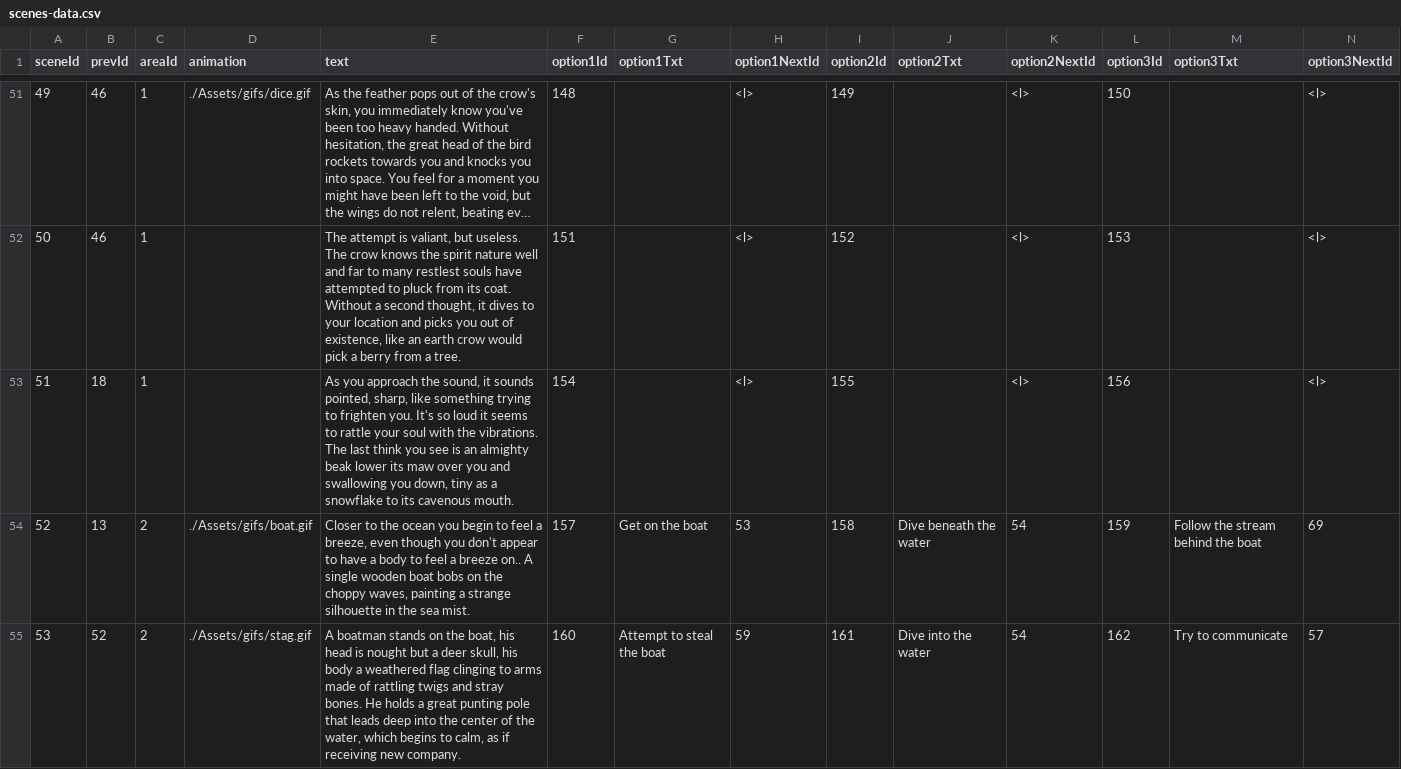
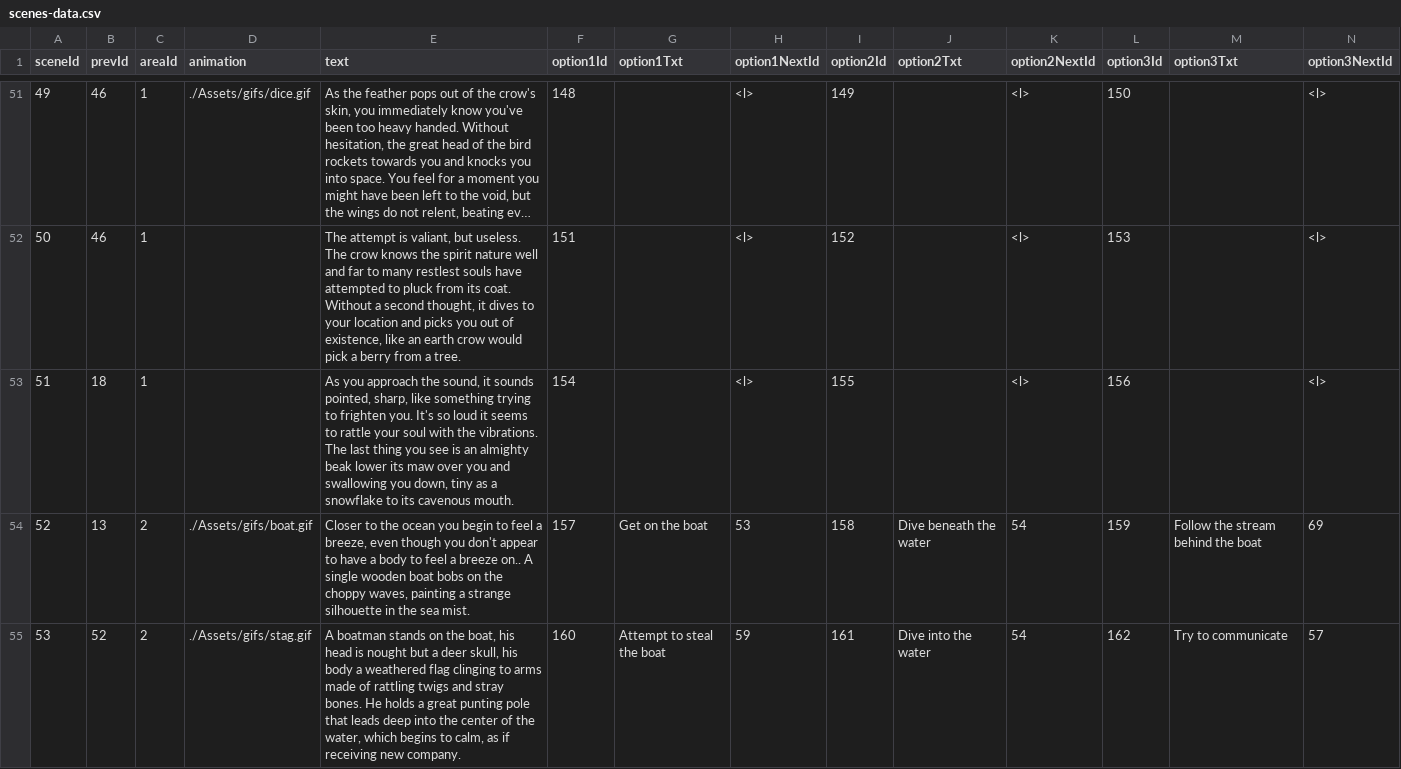
Before and after one commit to sleephawk/adventure-game, a CSV file: src/data/scenes-data.csv, drawn as a sheet; only a part is shown, gaps mark what is left out; long unchanged cells end in ….

Commit message:
fix spelling mistake in data from user feedback

```diff
--- a/src/data/scenes-data.csv
+++ b/src/data/scenes-data.csv
@@ -52,3 +52,3 @@ sceneId,prevId,areaId,animation,text,option1Id,option1Txt,option1NextId,option2I
 50,46,1,,"The attempt is valiant, but useless. The crow knows the spirit nature well and far to many restlest souls have attempted to pluck from its coat. Without a second thought, it dives to your location and picks you out of existence, like an earth crow would pick a berry from a tree.",151,,<l>,152,,<l>,153,,<l>
-51,18,1,,"As you approach the sound, it sounds pointed, sharp, like something trying to frighten you. It's so loud it seems to rattle your soul with the vibrations. The last think you see is an almighty beak lower its maw over you and swallowing you down, tiny as a snowflake to its cavenous mouth.",154,,<l>,155,,<l>,156,,<l>
+51,18,1,,"As you approach the sound, it sounds pointed, sharp, like something trying to frighten you. It's so loud it seems to rattle your soul with the vibrations. The last thing you see is an almighty beak lower its maw over you and swallowing you down, tiny as a snowflake to its cavenous mouth.",154,,<l>,155,,<l>,156,,<l>
 52,13,2,./Assets/gifs/boat.gif,"Closer to the ocean you begin to feel a breeze, even though you don't appear to have a body to feel a breeze on.. A single wooden boat bobs on the choppy waves, painting a strange silhouette in the sea mist.",157,Get on the boat,53,158,Dive beneath the water,54,159,Follow the stream behind the boat,69
```
